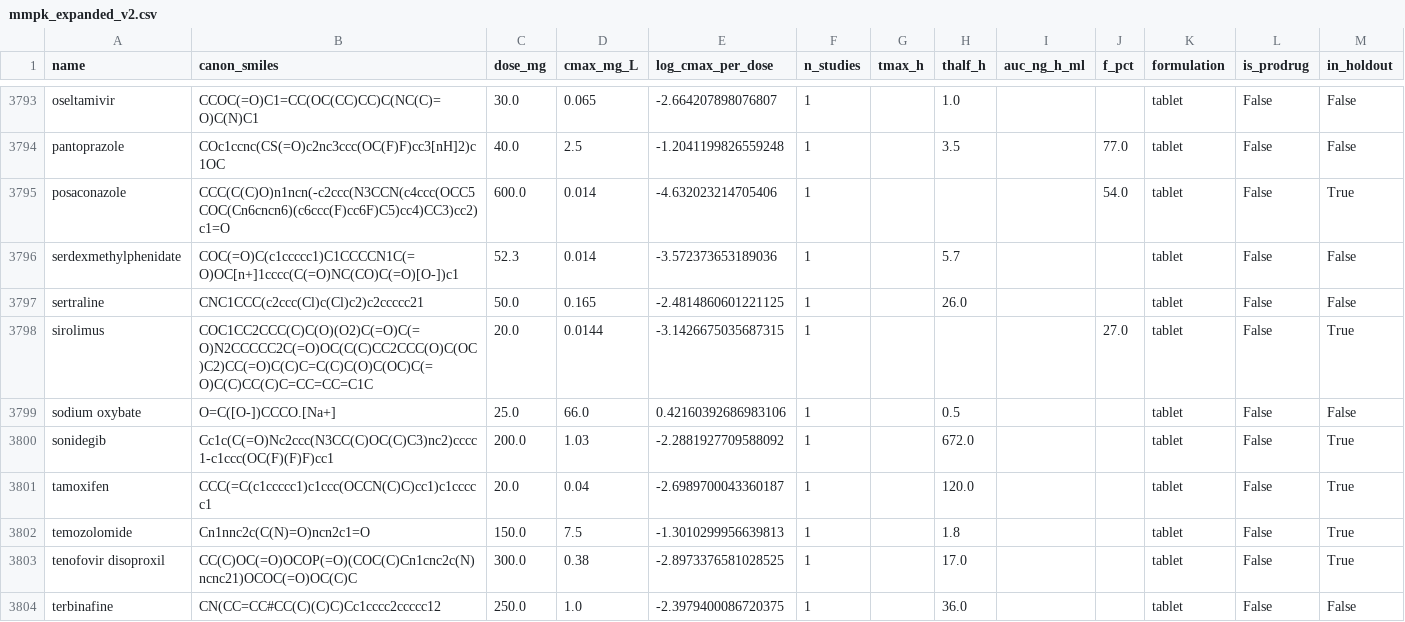
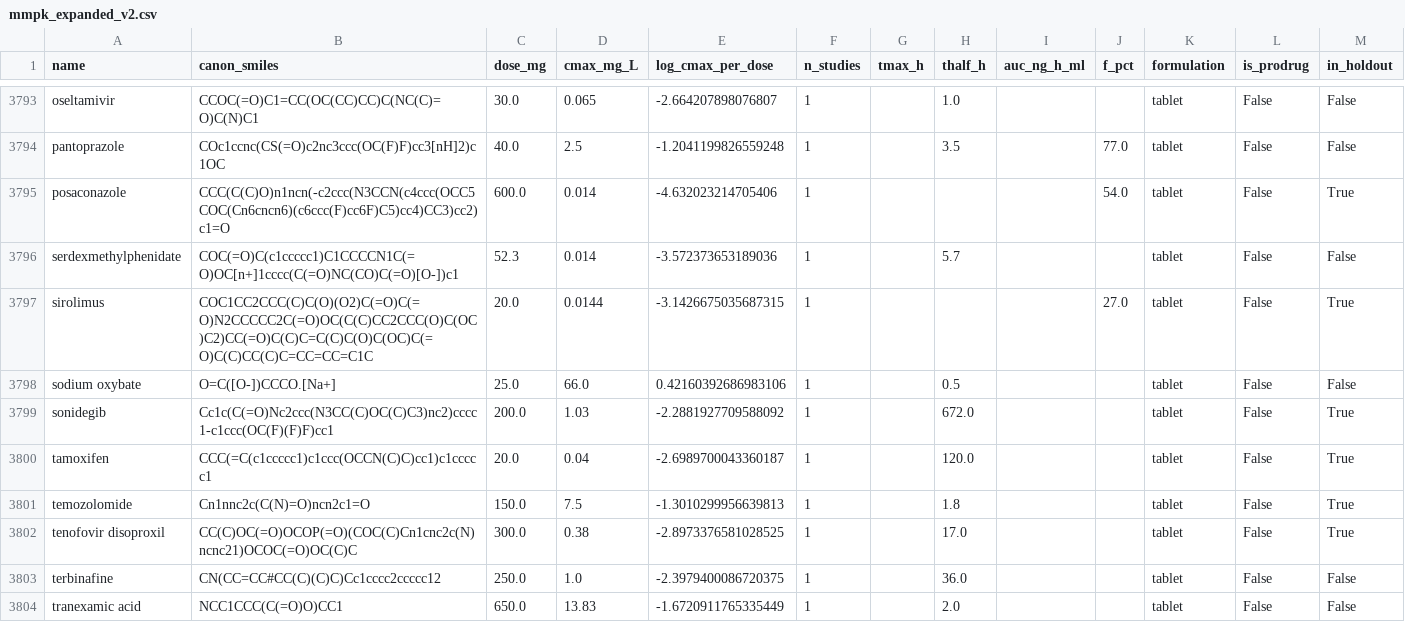
Before and after one commit to jam-sudo/Sisyphus, a CSV file: data/training/mmpk_expanded_v2.csv, drawn as a sheet; only a part is shown, gaps mark what is left out; the shorter side is filled out with more unchanged rows.

```diff
--- a/data/training/mmpk_expanded_v2.csv
+++ b/data/training/mmpk_expanded_v2.csv
@@ -3796,3 +3796,2 @@ posaconazole,CCC(C(C)O)n1ncn(-c2ccc(N3CCN(c4ccc(OCC5COC(Cn6cncn6)(c6ccc(F)cc6F)C
 serdexmethylphenidate,COC(=O)C(c1ccccc1)C1CCCCN1C(=O)OC[n+]1cccc(C(=O)NC(CO)C(=O)[O-])c1,52.3,0.014,-3.572373653189036,1,,5.7,,,tablet,False,False
-sertraline,CNC1CCC(c2ccc(Cl)c(Cl)c2)c2ccccc21,50.0,0.165,-2.4814860601221125,1,,26.0,,,tablet,False,False
 sirolimus,COC1CC2CCC(C)C(O)(O2)C(=O)C(=O)N2CCCCC2C(=O)OC(C(C)CC2CCC(O)C(OC)C2)CC(=O)C(C)C=C(C)C(O)C(OC)C(=O)C(C)CC(C)C=CC=CC=C1C,20.0,0.0144,-3.1426675035687315,1,,,,27.0,tablet,False,True
```
Also changed, not shown: data/training/mmpk_expanded_full.csv, 12 other files.
